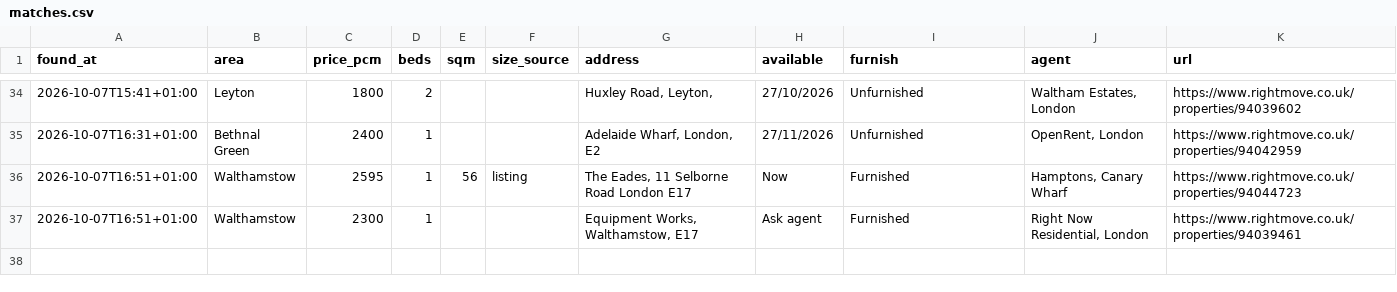
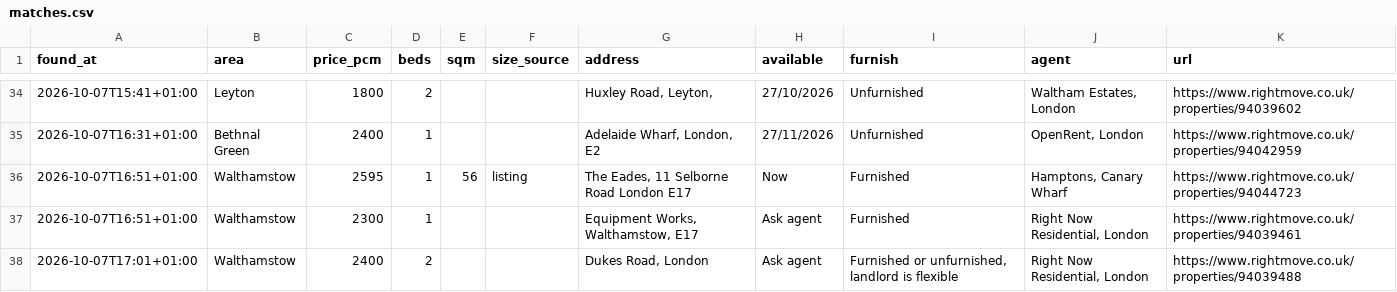
Before and after one commit to SBAIPEGSUE/flat-watch, a CSV file: matches.csv, drawn as a sheet; only a part is shown, gaps mark what is left out.

```diff
--- a/matches.csv
+++ b/matches.csv
@@ -37 +37,2 @@ found_at,area,price_pcm,beds,sqm,size_source,address,available,furnish,agent,url
 2026-10-07T16:51+01:00,Walthamstow,2300,1,,,"Equipment Works, Walthamstow, E17",Ask agent,Furnished,"Right Now Residential, London",https://www.rightmove.co.uk/properties/94039461
+2026-10-07T17:01+01:00,Walthamstow,2400,2,,,"Dukes Road, London",Ask agent,"Furnished or unfurnished, landlord is flexible","Right Now Residential, London",https://www.rightmove.co.uk/properties/94039488
```
Also changed, not shown: 1 other file.
